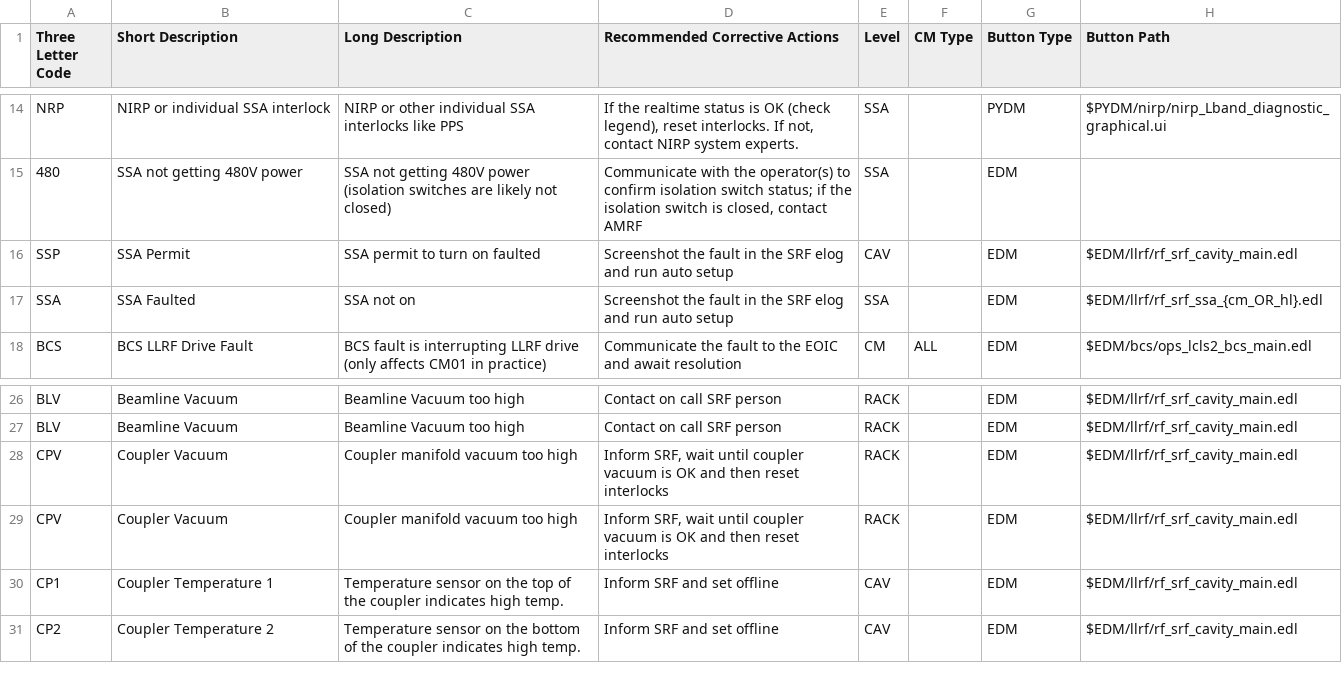
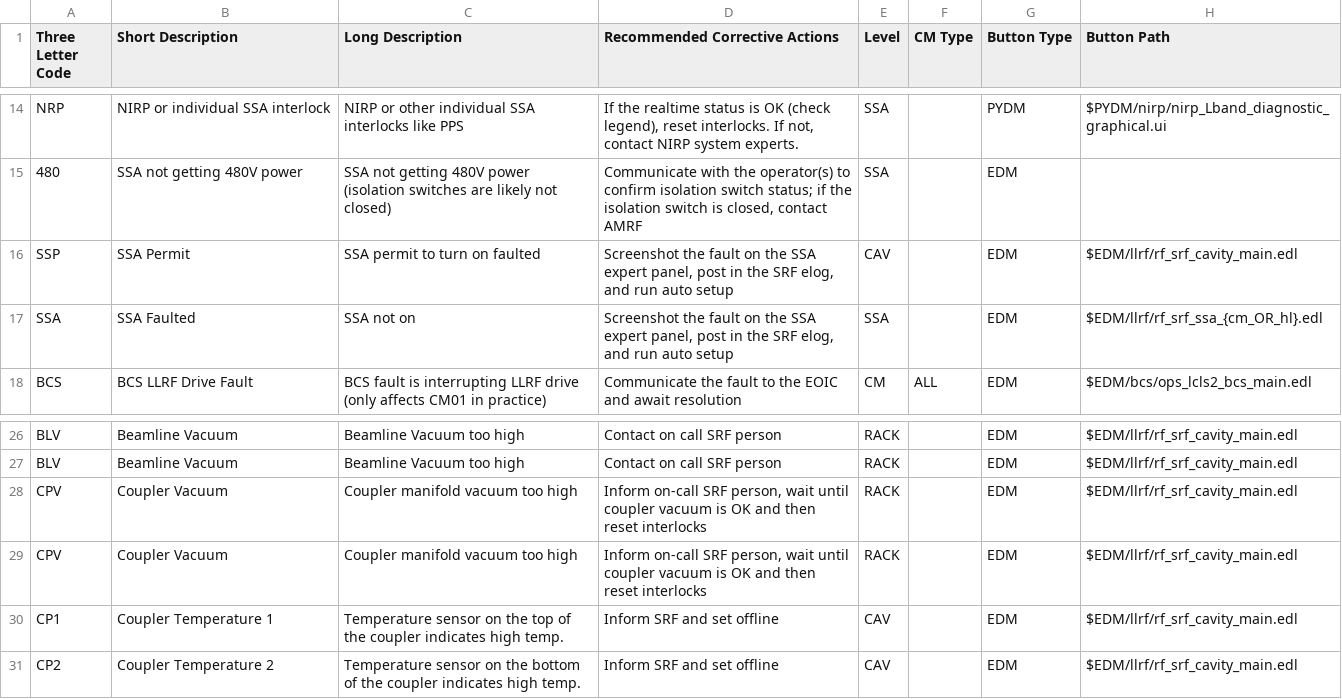
Before and after one commit to slaclab/sc_linac_physics, a CSV file: displays/cavity_display/utils/faults.csv, drawn as a sheet; only a part is shown, gaps mark what is left out; the diff names each change by its address in the sheet, - before the commit and + after, or states it on an @@ line.

Commit message:
re-adding text changes properly formatted

```diff
--- a/displays/cavity_display/utils/faults.csv
+++ b/displays/cavity_display/utils/faults.csv
-D16:D17 (Recommended Corrective Actions): …the fault in the SRF elog and run…
+D16:D17 (Recommended Corrective Actions): …the fault on the SSA expert panel, post in the SRF elog, and run…
-D28:D29 (Recommended Corrective Actions): Inform SRF, wait until…
+D28:D29 (Recommended Corrective Actions): Inform on-call SRF person, wait until…
```
